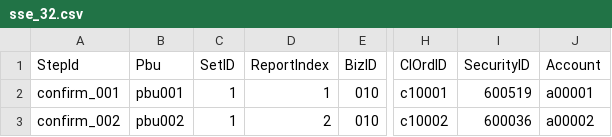
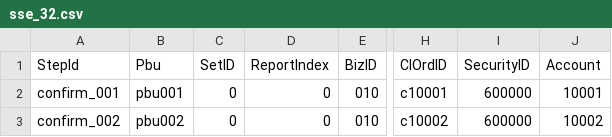
Before and after one commit to xinchentechnote/exchange-simulator, a CSV file: testcase/sse_32.csv, drawn as a sheet; only a part is shown, gaps mark what is left out; the diff names each change by its address in the sheet, - before the commit and + after, or states it on an @@ line.

```diff
--- a/testcase/sse_32.csv
+++ b/testcase/sse_32.csv
-C2:C3 (SetID): 1
+C2:C3 (SetID): 0
-D2 (ReportIndex): 1
+D2 (ReportIndex): 0
-I2 (SecurityID): 600519
+I2 (SecurityID): 600000
-J2 (Account): a00001
+J2 (Account): 10001
-D3 (ReportIndex): 2
+D3 (ReportIndex): 0
-I3 (SecurityID): 600036
+I3 (SecurityID): 600000
-J3 (Account): a00002
+J3 (Account): 10002
```
Also changed, not shown: testcase/sse_58.csv, testcase/sse_test_case.csv, 4 other files.
